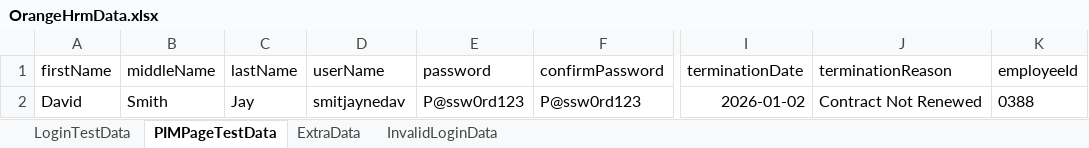
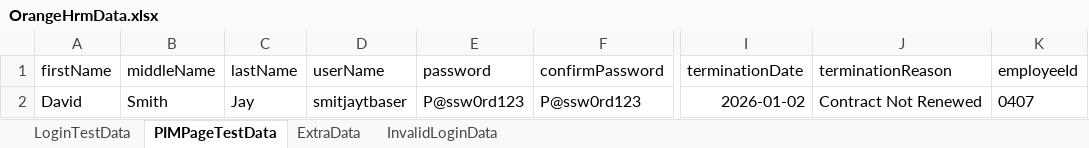
Before and after one commit to ramyas8/OrangeHrmSeleniumTest, an Excel workbook: src/main/resources/data/OrangeHrmData.xlsx, sheet PIMPageTestData, drawn as a sheet; only a part is shown, gaps mark what is left out; values as stored, in another font and other column widths than the file's, no borders; charts and pictures not drawn; the diff names each change by its address in the sheet, - before the commit and + after, or states it on an @@ line.

Commit message:
Final Sync: PIM stabilization and data-driven logic fully restored

```diff
--- a/src/main/resources/data/OrangeHrmData.xlsx (sheet PIMPageTestData)
+++ b/src/main/resources/data/OrangeHrmData.xlsx (sheet PIMPageTestData)
-D2 (userName): smitjaynedav
+D2 (userName): smitjaytbaser
-K2 (employeeId): 0388
+K2 (employeeId): 0407
```
Also changed, not shown: sheet LoginTestData, 1 other file.
